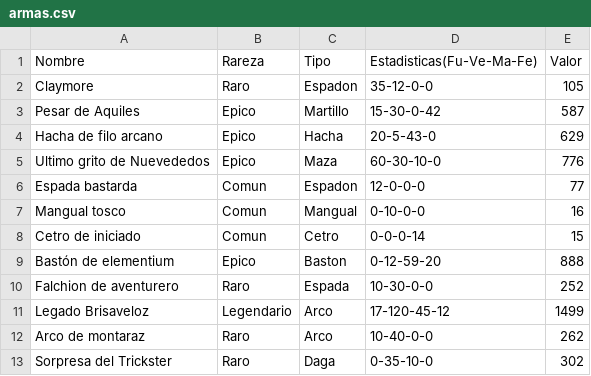
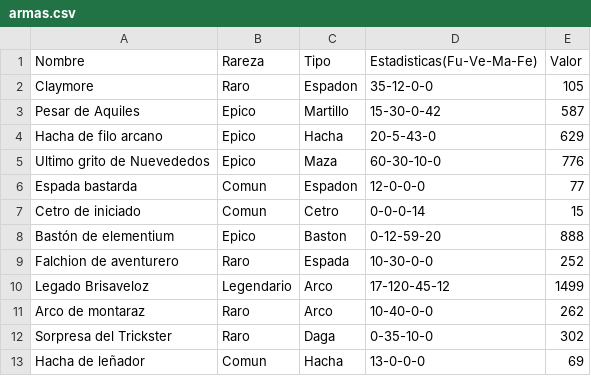
Before and after one commit to Jivars01/PracticaTema5PRG, a CSV file: Ficheros/armas.csv, drawn as a sheet; only a part is shown; the shorter side is filled out with more unchanged rows; the diff names each change by its address in the sheet, - before the commit and + after, or states it on an @@ line.

```diff
--- a/Ficheros/armas.csv
+++ b/Ficheros/armas.csv
-row 7: Mangual tosco | Comun | Mangual | 0-10-0-0 | 16
```
Also changed, not shown: 3 other files.
